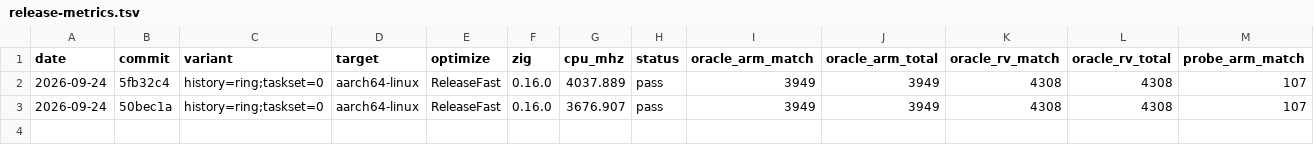
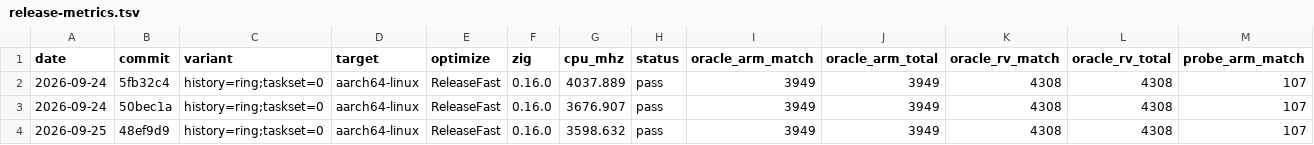
Before and after one commit to mfleming0101/core, a TSV file: bench/release-metrics.tsv, drawn as a sheet; only a part is shown; rows hold the shown columns only; the diff names each change by its address in the sheet, - before the commit and + after, or states it on an @@ line.

Commit message:
Bench: release metrics row for 48ef9d9

```diff
--- a/bench/release-metrics.tsv
+++ b/bench/release-metrics.tsv
+row 4: 2026-09-25 | 48ef9d9 | history=ring;taskset=0 | aarch64-linux | ReleaseFast | 0.16.0 | 3598.632 | pass | 3949 | 3949 | 4308 | 4308 | 107
```
